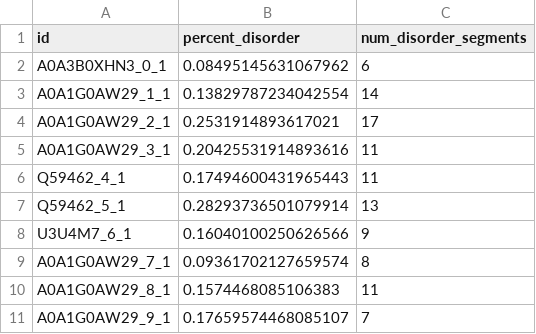
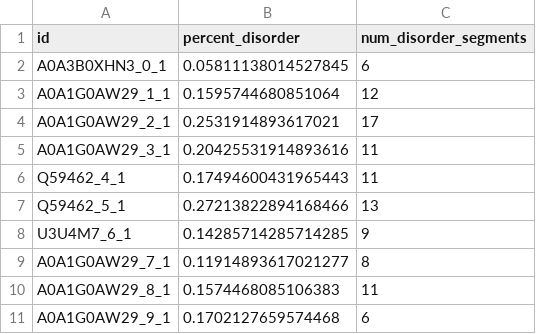
Before and after one commit to emilkack123/BB103X_final, a CSV file: results/disorder_metrics.csv, drawn as a sheet.

```diff
--- a/results/disorder_metrics.csv
+++ b/results/disorder_metrics.csv
@@ -1,4 +1,4 @@
 id,percent_disorder,num_disorder_segments
-A0A3B0XHN3_0_1,0.08495145631067962,6
-A0A1G0AW29_1_1,0.13829787234042554,14
+A0A3B0XHN3_0_1,0.05811138014527845,6
+A0A1G0AW29_1_1,0.1595744680851064,12
 A0A1G0AW29_2_1,0.2531914893617021,17
@@ -6,6 +6,6 @@ A0A1G0AW29_3_1,0.20425531914893616,11
 Q59462_4_1,0.17494600431965443,11
-Q59462_5_1,0.28293736501079914,13
-U3U4M7_6_1,0.16040100250626566,9
-A0A1G0AW29_7_1,0.09361702127659574,8
+Q59462_5_1,0.27213822894168466,13
+U3U4M7_6_1,0.14285714285714285,9
+A0A1G0AW29_7_1,0.11914893617021277,8
 A0A1G0AW29_8_1,0.1574468085106383,11
-A0A1G0AW29_9_1,0.17659574468085107,7
+A0A1G0AW29_9_1,0.1702127659574468,6
```
Also changed, not shown: results/confidence_scores.csv, results/final_characteristics.csv, 9 other files.
